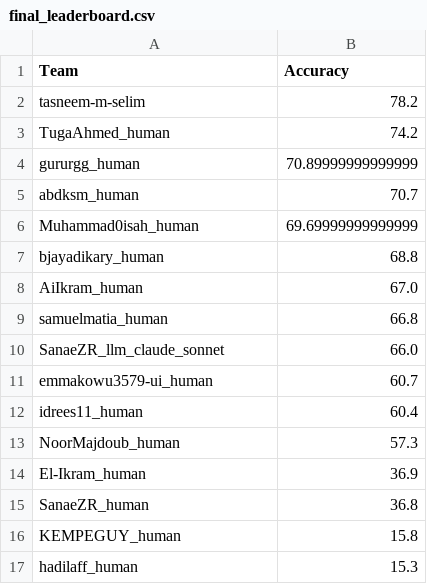
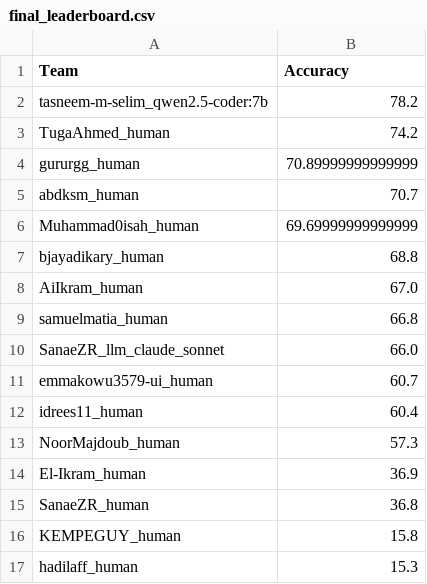
Before and after one commit to faranbutt/GNN_CORA_LLMs, a CSV file: final_leaderboard.csv, drawn as a sheet.

Commit message:
Update final_leaderboard.csv

```diff
--- a/final_leaderboard.csv
+++ b/final_leaderboard.csv
@@ -1,3 +1,3 @@
 Team,Accuracy
-tasneem-m-selim,78.2
+tasneem-m-selim_qwen2.5-coder:7b,78.2
 TugaAhmed_human,74.2
```
